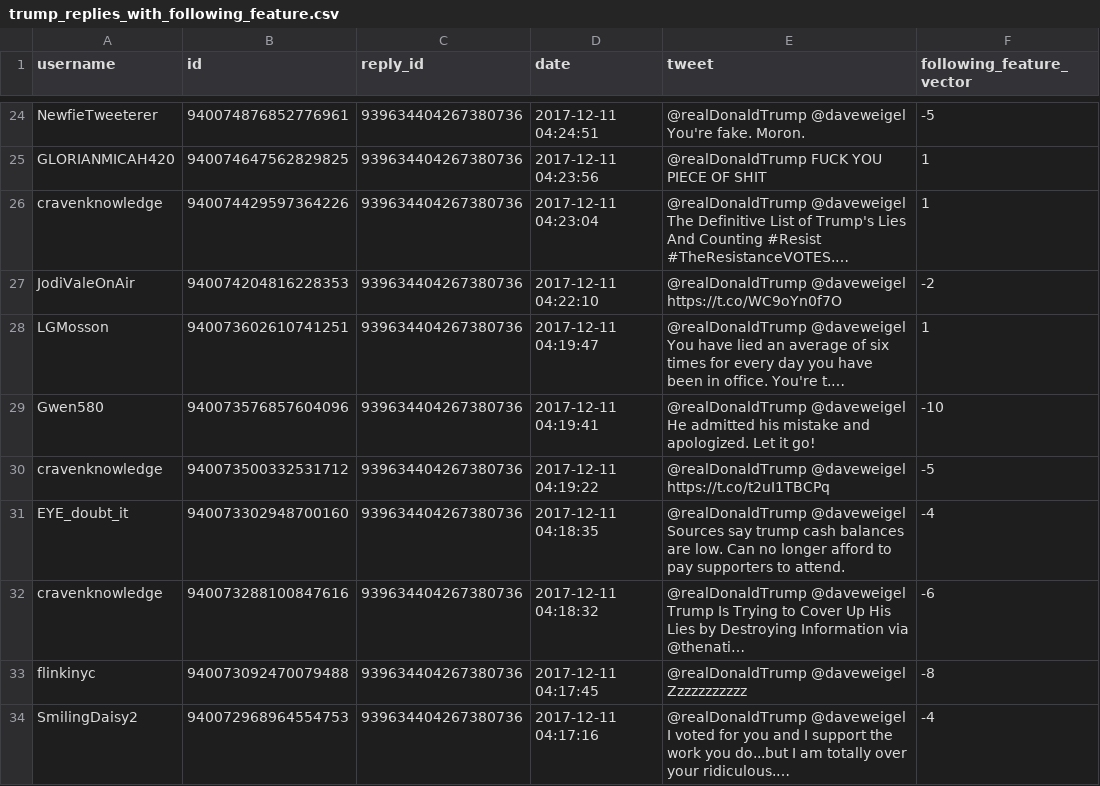
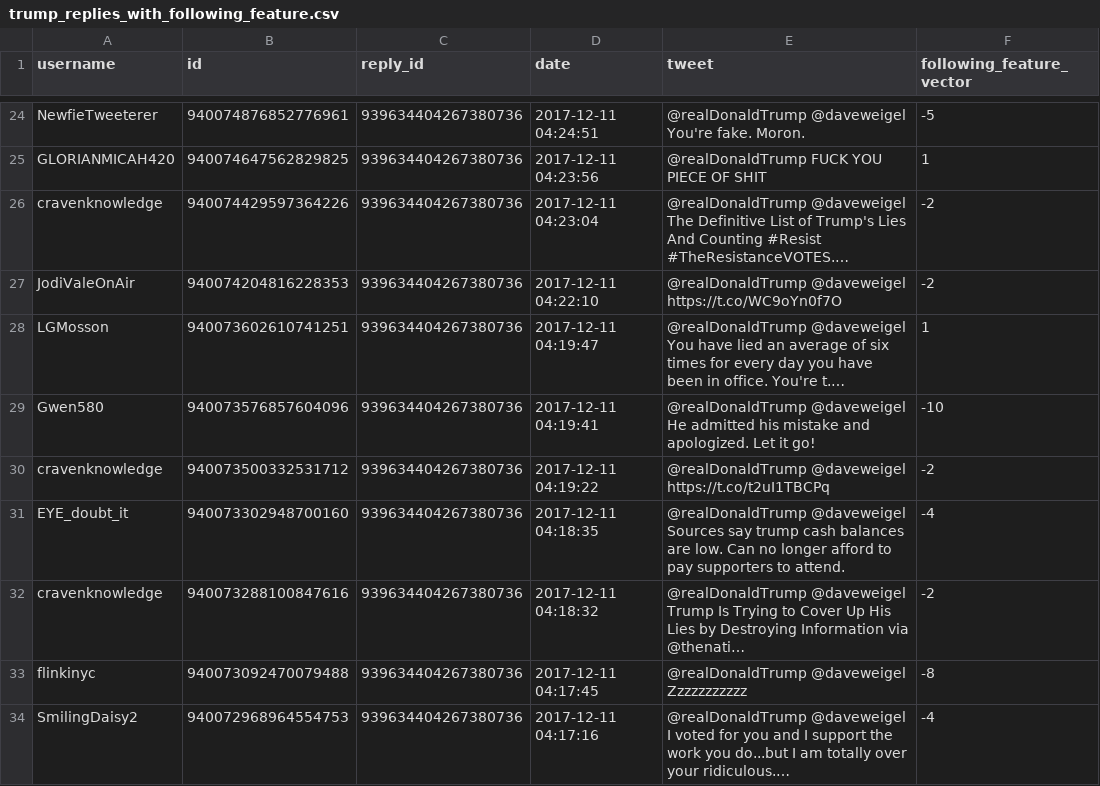
Before and after one commit to sarah-bullard/cmsc320-finalproject, a CSV file: trump_replies_with_following_feature.csv, drawn as a sheet; only a part is shown, gaps mark what is left out; long unchanged cells end in …; the diff covers the shown part only; the diff names each change by its address in the sheet, - before the commit and + after, or states it on an @@ line.

```diff
--- a/trump_replies_with_following_feature.csv
+++ b/trump_replies_with_following_feature.csv
-F26 (following_feature_vector): 1
+F26 (following_feature_vector): -2
-F30 (following_feature_vector): -5
+F30 (following_feature_vector): -2
-F32 (following_feature_vector): -6
+F32 (following_feature_vector): -2
```
Also changed, not shown: 60 edited cells elsewhere in this file, ddr_following_and_hashtag.csv, 1 other file.
